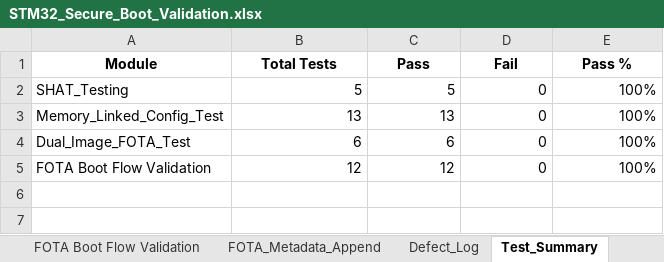
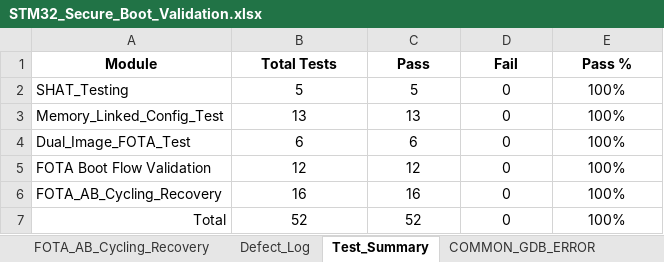
Before and after one commit to Mani9766/STM32-Project-05-Secure-Boot, an Excel workbook: Validation/STM32_Secure_Boot_Validation.xlsx, sheet Test_Summary, drawn as a sheet; values as stored, in another font and other column widths than the file's, no borders; the diff names each change by its address in the sheet, - before the commit and + after, or states it on an @@ line.

Commit message:
test: complete A/B FOTA validation and recovery testing
Completed functional validation of the dual-slot A/B FOTA update and recovery workflow.

- Verified consecutive A → B → A → B firmware update cycling.
- Validated firmware metadata, image boundaries, SHA-256 integrity, and candidate confirmation.
- Tested interrupted destination programming and recovery through automatic update retry.
- Verified rollback to the previously confirmed firmware when a candidate fails to confirm or triggers a watchdog reset.
- Validated confirmed image persistence and reuse of a previously failed slot for subsequent updates.
- Verified BootSafe entry when the active firmware fails SHA-256 integrity verification.
- Executed the defined FOTA test cases and collected supporting test evidence.

```diff
--- a/Validation/STM32_Secure_Boot_Validation.xlsx (sheet Test_Summary)
+++ b/Validation/STM32_Secure_Boot_Validation.xlsx (sheet Test_Summary)
-sheet tab: FOTA_Metadata_Append
+sheet tab: FOTA_AB_Cycling_Recovery
+sheet tab: COMMON_GDB_ERROR
-B2:E5 alignment: right
+B2:E5 alignment: center
+row 6: FOTA_AB_Cycling_Recovery | 16 | 16 | 0 | 100%
+row 7: Total | 52 | 52 | 0 | 100%
```
Also changed, not shown: 35 other files.
